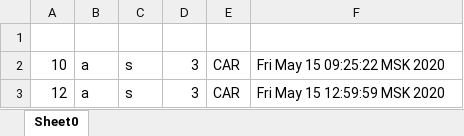
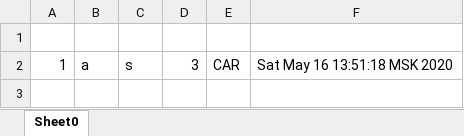
Before and after one commit to ShahbazyanS/Advertisment, an Excel workbook: src/main/resources/exportItems.xlsx, sheet Sheet0, drawn as a sheet; values as stored, in another font and other column widths than the file's, no borders; removed rows and columns are numbered as before the commit, all else as after; the diff names each change by its address in the sheet, - before the commit and + after, or states it on an @@ line.

```diff
--- a/src/main/resources/exportItems.xlsx (sheet Sheet0)
+++ b/src/main/resources/exportItems.xlsx (sheet Sheet0)
-row 2: 10 | a | s | 3 | CAR | Fri May 15 09:25:22 MSK 2020
-A2: 12
+A2: 1
-F2: Fri May 15 12:59:59 MSK 2020
+F2: Sat May 16 13:51:18 MSK 2020
```
Also changed, not shown: 3 other files.
